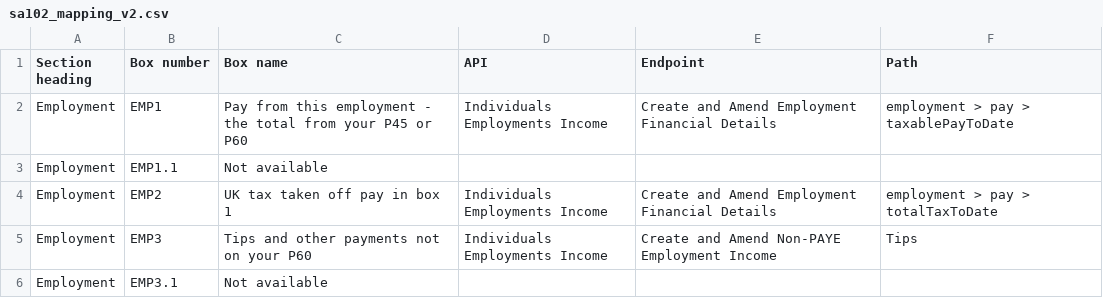
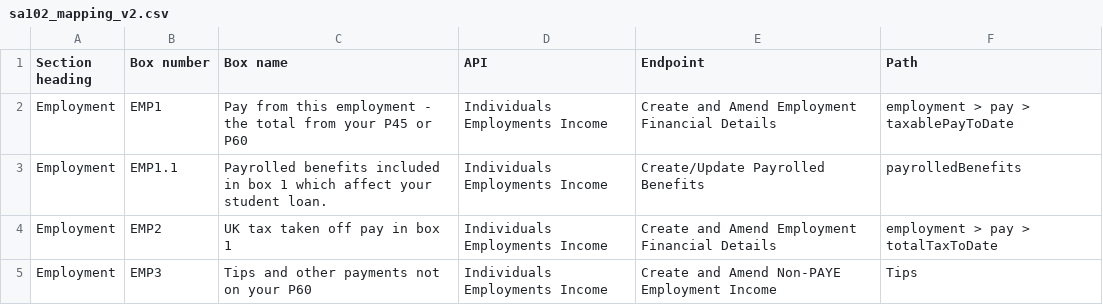
Before and after one commit to hmrc/income-tax-mtd-changelog, a CSV file: mapping/csv/sa102_mapping_v2.csv, drawn as a sheet; only a part is shown; the shorter side is filled out with more unchanged rows.

```diff
--- a/mapping/csv/sa102_mapping_v2.csv
+++ b/mapping/csv/sa102_mapping_v2.csv
@@ -2,3 +2,3 @@
 "Employment","EMP1","Pay from this employment - the total from your P45 or P60","Individuals Employments Income","Create and Amend Employment Financial Details","employment > pay > taxablePayToDate"
-"Employment","EMP1.1","Not available","","",""
+"Employment","EMP1.1","Payrolled benefits included in box 1 which affect your student loan.","Individuals Employments Income","Create/Update Payrolled Benefits","payrolledBenefits"
 "Employment","EMP2","UK tax taken off pay in box 1","Individuals Employments Income","Create and Amend Employment Financial Details","employment > pay > totalTaxToDate"
```
Also changed, not shown: mapping/csv/sa101_mapping_v2.csv.
